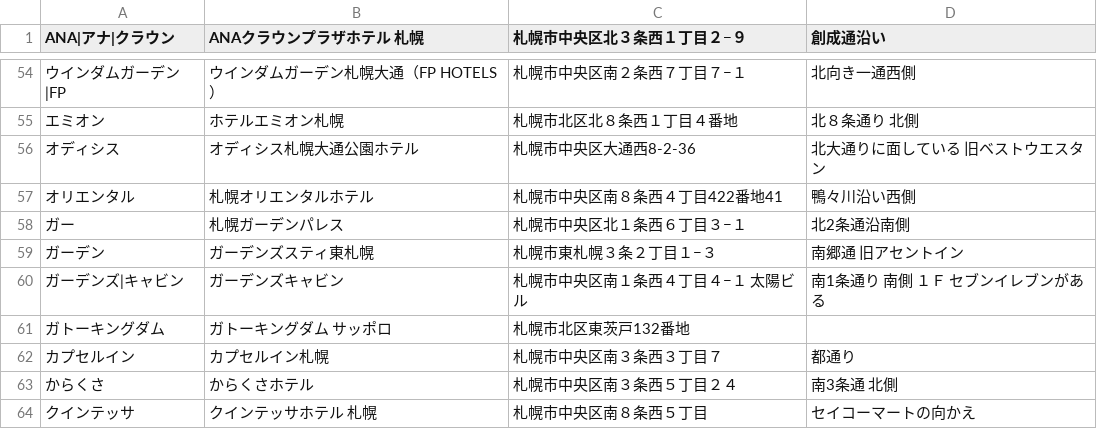
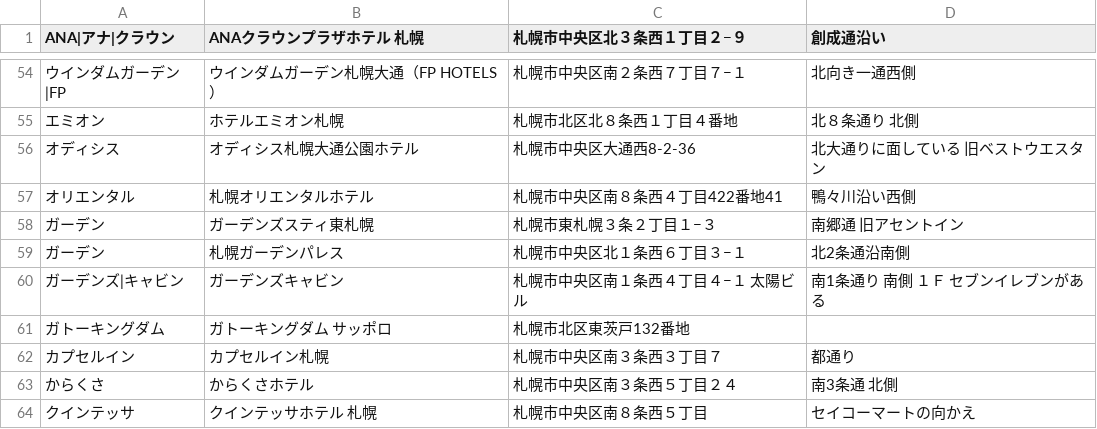
Before and after one commit to mjmu-web/sapporo_hotel_list, a CSV file: data/hotels.csv, drawn as a sheet; only a part is shown, gaps mark what is left out; removed rows and columns are numbered as before the commit, all else as after; the diff names each change by its address in the sheet, - before the commit and + after, or states it on an @@ line.

Commit message:
Update hotels.csv from admin panel

```diff
--- a/data/hotels.csv
+++ b/data/hotels.csv
-row 58: ガー | 札幌ガーデンパレス | 札幌市中央区北１条西６丁目３−１ | 北2条通沿南側
+row 59: ガーデン | 札幌ガーデンパレス | 札幌市中央区北１条西６丁目３−１ | 北2条通沿南側
```
